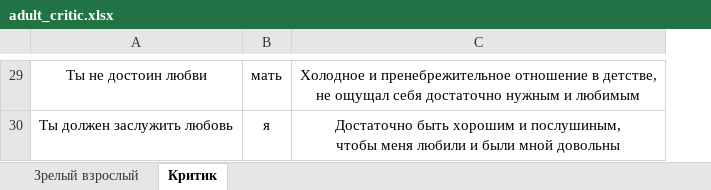
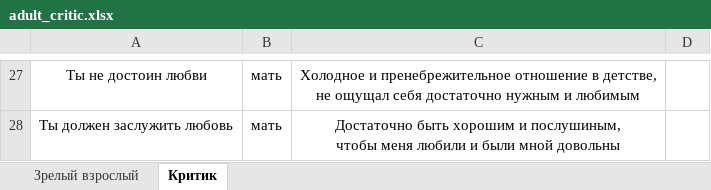
Before and after one commit to Sewadius/Obsidian, an Excel workbook: psychology/CBT_new/adult_critic.xlsx, sheet Критик, drawn as a sheet; only a part is shown, gaps mark what is left out; values as stored, in another font and other column widths than the file's, no borders; addresses are those after the commit; the diff covers the shown part only; the diff names each change by its address in the sheet, - before the commit and + after, or states it on an @@ line.

```diff
--- a/psychology/CBT_new/adult_critic.xlsx (sheet Критик)
+++ b/psychology/CBT_new/adult_critic.xlsx (sheet Критик)
+column D, empty
-B28: я
+B28: мать
```
Also changed, not shown: 2 removed rows, 6 edited cells and cell formats elsewhere in this sheet, sheet Зрелый взрослый, psychology/CBT_new/mira.xlsx.
